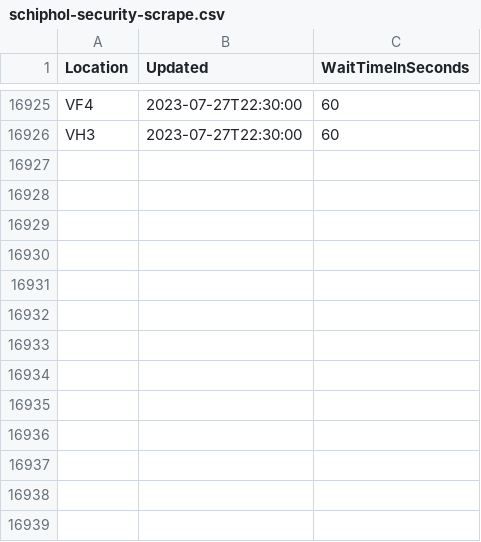
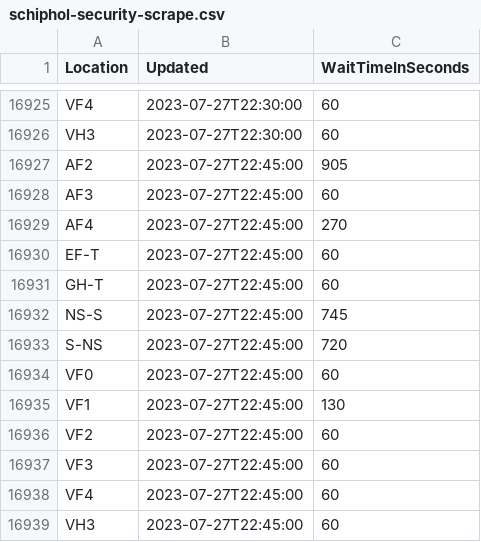
Before and after one commit to justusvervaart/realtime-ov, a CSV file: schiphol-security-scrape.csv, drawn as a sheet; only a part is shown, gaps mark what is left out; the diff names each change by its address in the sheet, - before the commit and + after, or states it on an @@ line.

```diff
--- a/schiphol-security-scrape.csv
+++ b/schiphol-security-scrape.csv
+row 16927: AF2 | 2023-07-27T22:45:00 | 905
+row 16928: AF3 | 2023-07-27T22:45:00 | 60
+row 16929: AF4 | 2023-07-27T22:45:00 | 270
+row 16930: EF-T | 2023-07-27T22:45:00 | 60
+row 16931: GH-T | 2023-07-27T22:45:00 | 60
+row 16932: NS-S | 2023-07-27T22:45:00 | 745
+row 16933: S-NS | 2023-07-27T22:45:00 | 720
+row 16934: VF0 | 2023-07-27T22:45:00 | 60
+row 16935: VF1 | 2023-07-27T22:45:00 | 130
+row 16936: VF2 | 2023-07-27T22:45:00 | 60
+row 16937: VF3 | 2023-07-27T22:45:00 | 60
+row 16938: VF4 | 2023-07-27T22:45:00 | 60
+row 16939: VH3 | 2023-07-27T22:45:00 | 60
```
